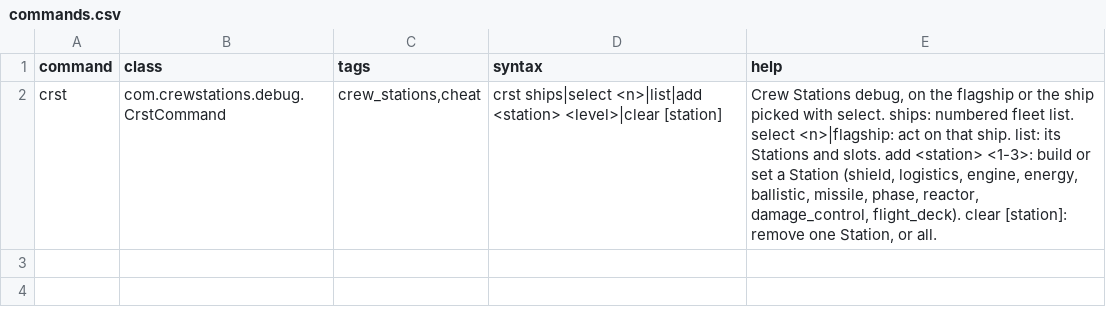
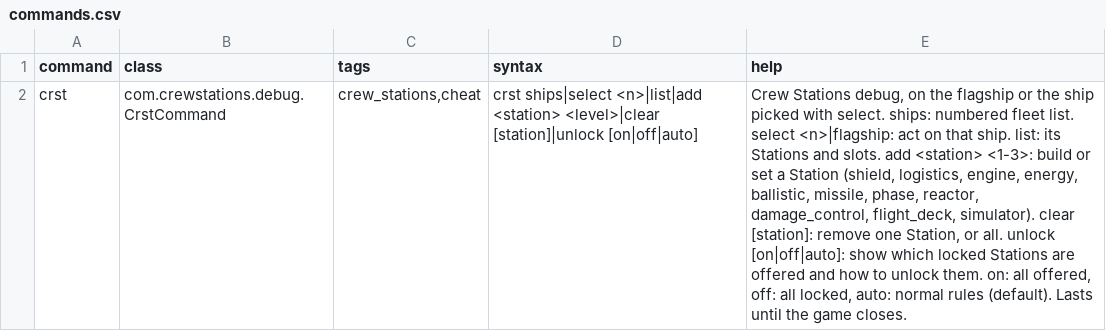
Before and after one commit to PaulRouss3l/crew_stations, a CSV file: data/console/commands.csv, drawn as a sheet; the diff names each change by its address in the sheet, - before the commit and + after, or states it on an @@ line.

```diff
--- a/data/console/commands.csv
+++ b/data/console/commands.csv
-D2 (syntax): …<station> <level>|clear [station]
+D2 (syntax): …<station> <level>|clear [station]|unlock [on|off|auto]
-E2 (help): …reactor, damage_control, flight_deck). clear [station]: remove one Station, or all.
+E2 (help): …reactor, damage_control, flight_deck, simulator). clear [station]: remove one Station, or all. unlock [on|off|auto]: show which locked Stations are offered and how to unlock them. on: all offered, off: all locked, auto: normal rules (default). Lasts until the game closes.
```
Also changed, not shown: 23 other files.
